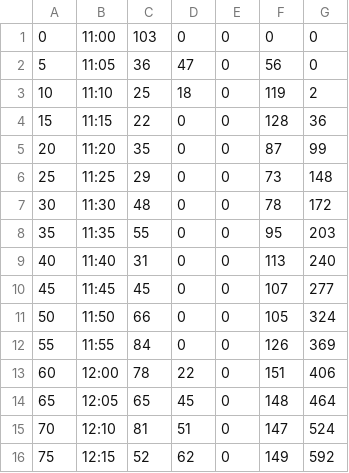
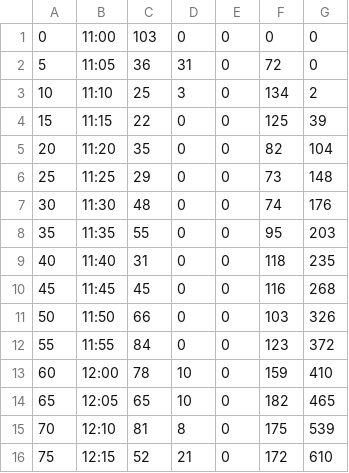
Before and after one commit to Zato-One/canteen, a CSV file: Canteen/results.csv, drawn as a sheet; only a part is shown; the diff covers the shown part only.

```diff
--- a/Canteen/results.csv
+++ b/Canteen/results.csv
@@ -1,16 +1,16 @@
 0,11:00,103,0,0,0,0
-5,11:05,36,47,0,56,0
-10,11:10,25,18,0,119,2
-15,11:15,22,0,0,128,36
-20,11:20,35,0,0,87,99
+5,11:05,36,31,0,72,0
+10,11:10,25,3,0,134,2
+15,11:15,22,0,0,125,39
+20,11:20,35,0,0,82,104
 25,11:25,29,0,0,73,148
-30,11:30,48,0,0,78,172
+30,11:30,48,0,0,74,176
 35,11:35,55,0,0,95,203
-40,11:40,31,0,0,113,240
-45,11:45,45,0,0,107,277
-50,11:50,66,0,0,105,324
-55,11:55,84,0,0,126,369
-60,12:00,78,22,0,151,406
-65,12:05,65,45,0,148,464
-70,12:10,81,51,0,147,524
-75,12:15,52,62,0,149,592
+40,11:40,31,0,0,118,235
+45,11:45,45,0,0,116,268
+50,11:50,66,0,0,103,326
+55,11:55,84,0,0,123,372
+60,12:00,78,10,0,159,410
+65,12:05,65,10,0,182,465
+70,12:10,81,8,0,175,539
+75,12:15,52,21,0,172,610
```
Also changed, not shown: 87 edited cells elsewhere in this file, 4 other files.
